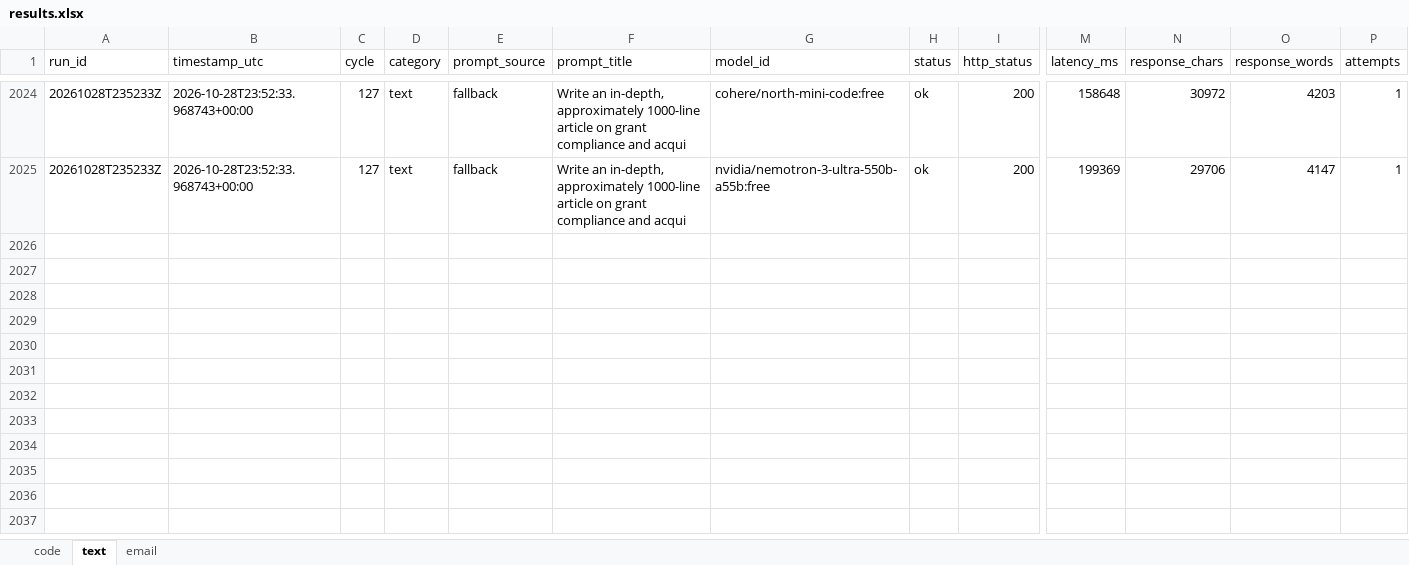
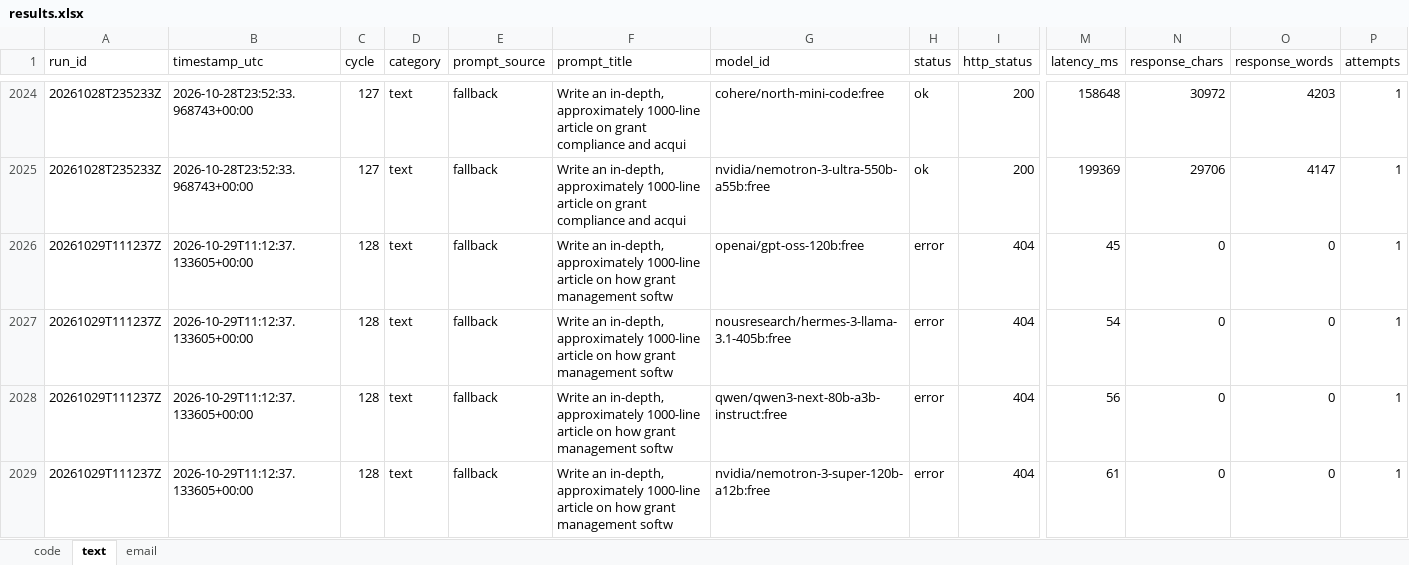
Before and after one commit to upendrasabnis/model-bench, an Excel workbook: results.xlsx, sheet text, drawn as a sheet; only a part is shown, gaps mark what is left out; values as stored, in another font and other column widths than the file's, no borders; rows hold the shown columns only; the diff covers the shown part only; the diff names each change by its address in the sheet, - before the commit and + after, or states it on an @@ line.

```diff
--- a/results.xlsx (sheet text)
+++ b/results.xlsx (sheet text)
+row 2026: 20261029T111237Z | 2026-10-29T11:12:37.133605+00:00 | 128 | text | fallback | Write an in-depth, approximately 1000-line article on how grant management softw | openai/gpt-oss-120b:free | error | 404 | 45 | 0 | 0 | 1
+row 2027: 20261029T111237Z | 2026-10-29T11:12:37.133605+00:00 | 128 | text | fallback | Write an in-depth, approximately 1000-line article on how grant management softw | nousresearch/hermes-3-llama-3.1-405b:free | error | 404 | 54 | 0 | 0 | 1
+row 2028: 20261029T111237Z | 2026-10-29T11:12:37.133605+00:00 | 128 | text | fallback | Write an in-depth, approximately 1000-line article on how grant management softw | qwen/qwen3-next-80b-a3b-instruct:free | error | 404 | 56 | 0 | 0 | 1
+row 2029: 20261029T111237Z | 2026-10-29T11:12:37.133605+00:00 | 128 | text | fallback | Write an in-depth, approximately 1000-line article on how grant management softw | nvidia/nemotron-3-super-120b-a12b:free | error | 404 | 61 | 0 | 0 | 1
```
Also changed, not shown: 12 added rows elsewhere in this sheet, sheet email, sheet code, 9 other files.
